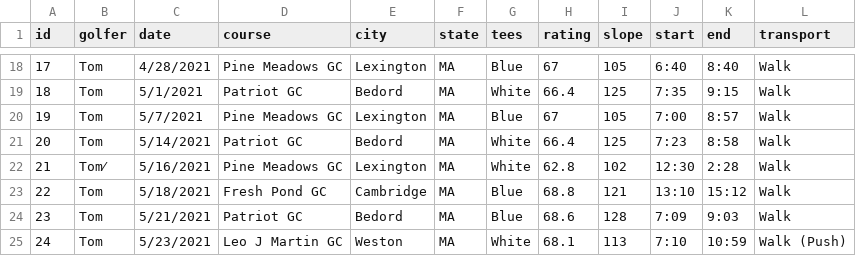
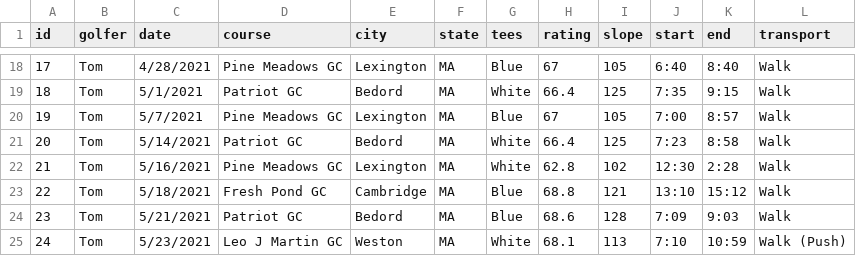
Before and after one commit to TK2575/golf-stats, a CSV file: src/main/resources/data/shot-by-shot/rounds.csv, drawn as a sheet; only a part is shown, gaps mark what is left out.

```diff
--- a/src/main/resources/data/shot-by-shot/rounds.csv
+++ b/src/main/resources/data/shot-by-shot/rounds.csv
@@ -21,3 +21,3 @@ id,golfer,date,course,city,state,tees,rating,slope,start,end,transport
 20,Tom,5/14/2021,Patriot GC,Bedord,MA,White,66.4,125,7:23,8:58,Walk
-21,Tom⁄,5/16/2021,Pine Meadows GC,Lexington,MA,White,62.8,102,12:30,2:28,Walk
+21,Tom,5/16/2021,Pine Meadows GC,Lexington,MA,White,62.8,102,12:30,2:28,Walk
 22,Tom,5/18/2021,Fresh Pond GC,Cambridge,MA,Blue,68.8,121,13:10,15:12,Walk
```
Also changed, not shown: src/main/resources/data/shot-by-shot/shots.csv, 6 other files.
